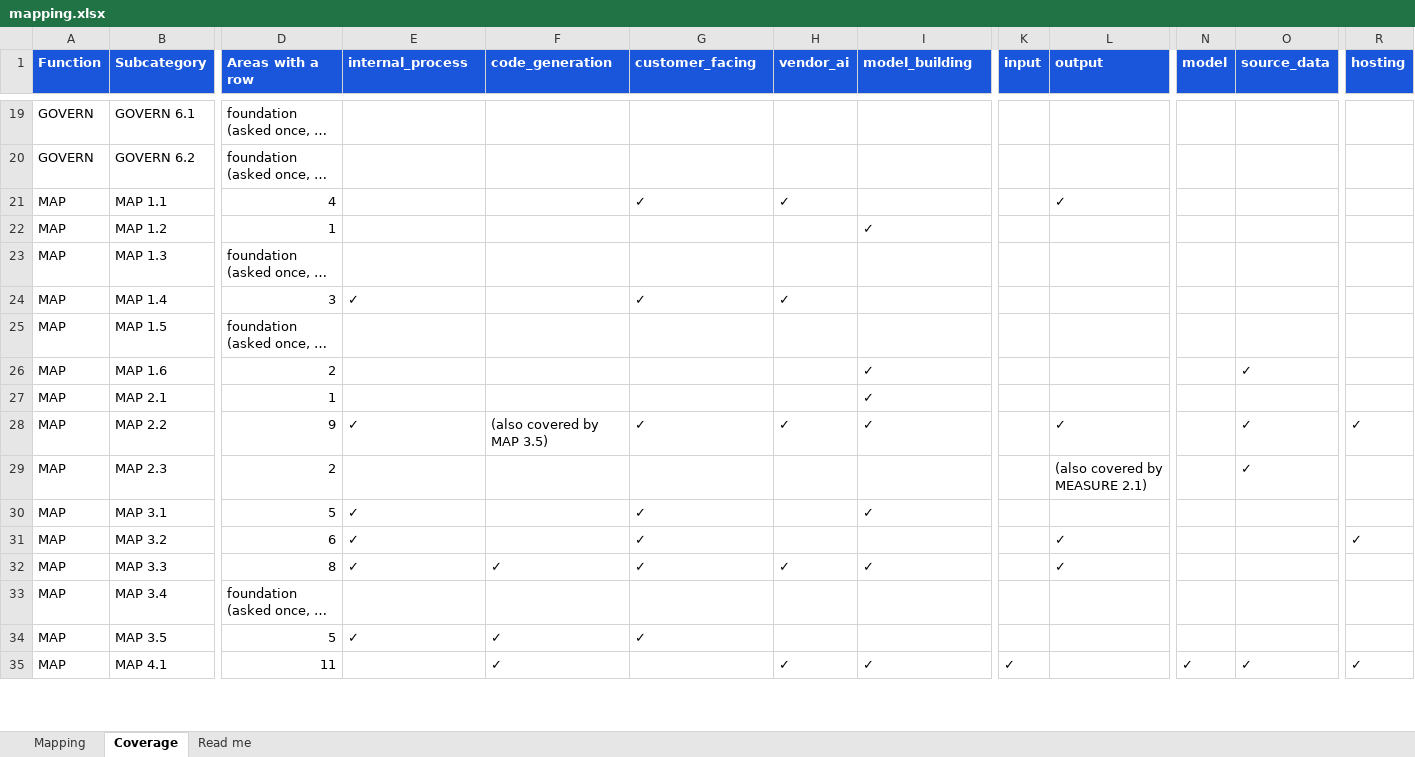
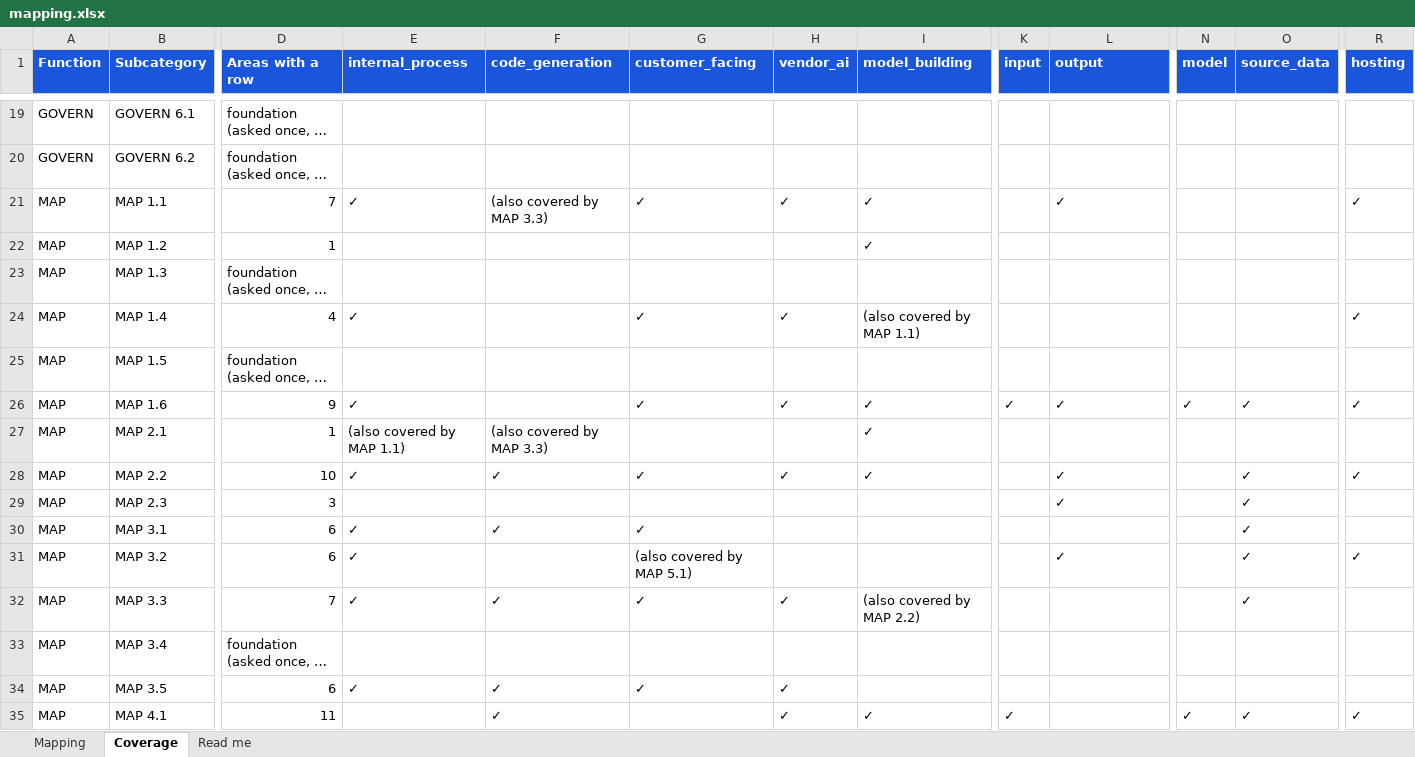
Before and after one commit to srilekha82/csf-ai-self-assessment, an Excel workbook: data/ai/authoring/mapping.xlsx, sheet Coverage, drawn as a sheet; only a part is shown, gaps mark what is left out; long unchanged cells end in …; values as stored, in another font and other column widths than the file's, no borders; the diff covers the shown part only; the diff names each change by its address in the sheet, - before the commit and + after, or states it on an @@ line.

```diff
--- a/data/ai/authoring/mapping.xlsx (sheet Coverage)
+++ b/data/ai/authoring/mapping.xlsx (sheet Coverage)
-D21 (Areas with a row): 4
+D21 (Areas with a row): 7
-E21 (internal_process): (empty)
+E21 (internal_process): ✓
-F21 (code_generation): (empty)
+F21 (code_generation): (also covered by MAP 3.3)
-I21 (model_building): (empty)
+I21 (model_building): ✓
-R21 (hosting): (empty)
+R21 (hosting): ✓
-D24 (Areas with a row): 3
+D24 (Areas with a row): 4
-I24 (model_building): (empty)
+I24 (model_building): (also covered by MAP 1.1)
-R24 (hosting): (empty)
+R24 (hosting): ✓
-D26 (Areas with a row): 2
+D26 (Areas with a row): 9
-E26 (internal_process): (empty)
+E26 (internal_process): ✓
-G26 (customer_facing): (empty)
+G26 (customer_facing): ✓
-H26 (vendor_ai): (empty)
+H26 (vendor_ai): ✓
-K26 (input): (empty)
+K26 (input): ✓
-L26 (output): (empty)
+L26 (output): ✓
-N26 (model): (empty)
+N26 (model): ✓
-R26 (hosting): (empty)
+R26 (hosting): ✓
-E27 (internal_process): (empty)
+E27 (internal_process): (also covered by MAP 1.1)
-F27 (code_generation): (empty)
+F27 (code_generation): (also covered by MAP 3.3)
-D28 (Areas with a row): 9
+D28 (Areas with a row): 10
-F28 (code_generation): (also covered by MAP 3.5)
+F28 (code_generation): ✓
-D29 (Areas with a row): 2
+D29 (Areas with a row): 3
-L29 (output): (also covered by MEASURE 2.1)
+L29 (output): ✓
-D30 (Areas with a row): 5
+D30 (Areas with a row): 6
-F30 (code_generation): (empty)
+F30 (code_generation): ✓
-I30 (model_building): ✓
+I30 (model_building): (empty)
-O30:O32 (source_data): (empty)
+O30:O32 (source_data): ✓
-G31 (customer_facing): ✓
+G31 (customer_facing): (also covered by MAP 5.1)
-D32 (Areas with a row): 8
+D32 (Areas with a row): 7
-I32 (model_building): ✓
+I32 (model_building): (also covered by MAP 2.2)
-L32 (output): ✓
+L32 (output): (empty)
-D34 (Areas with a row): 5
+D34 (Areas with a row): 6
-H34 (vendor_ai): (empty)
+H34 (vendor_ai): ✓
```
Also changed, not shown: 79 edited cells elsewhere in this sheet, sheet Mapping, 12 other files.
